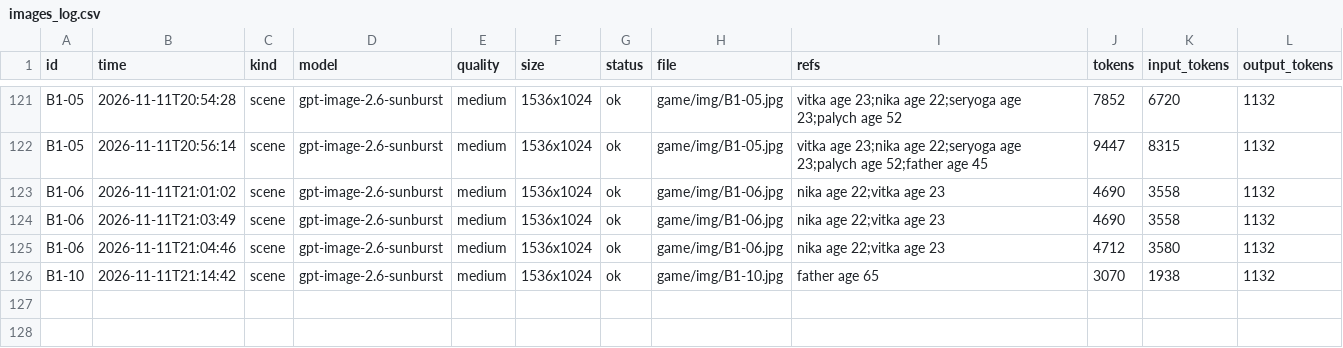
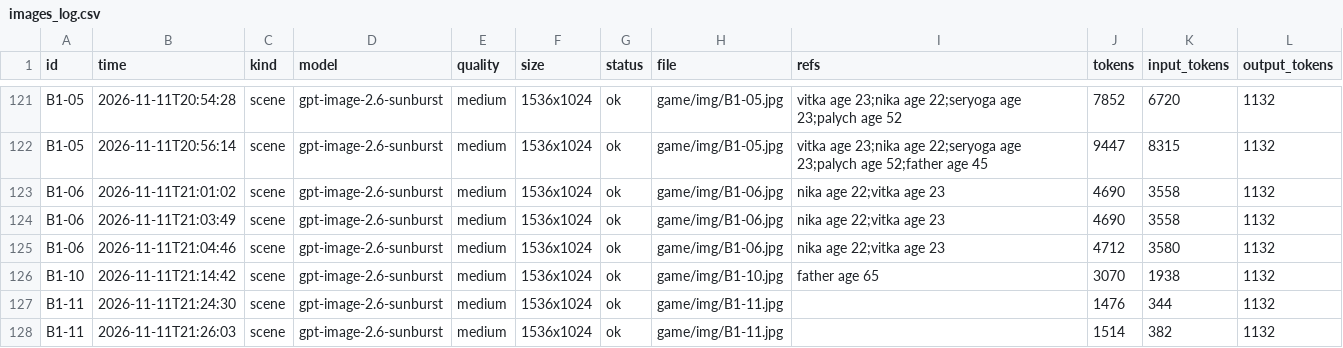
Before and after one commit to Basker24/quantum-quest, a CSV file: docs/generated/images_log.csv, drawn as a sheet; only a part is shown, gaps mark what is left out; the diff names each change by its address in the sheet, - before the commit and + after, or states it on an @@ line.

```diff
--- a/docs/generated/images_log.csv
+++ b/docs/generated/images_log.csv
+row 127: В1-11 | 2026-11-11T21:24:30 | scene | gpt-image-2.6-sunburst | medium | 1536x1024 | ok | game/img/В1-11.jpg |  | 1476 | 344 | 1132
+row 128: В1-11 | 2026-11-11T21:26:03 | scene | gpt-image-2.6-sunburst | medium | 1536x1024 | ok | game/img/В1-11.jpg |  | 1514 | 382 | 1132
```
Also changed, not shown: docs/generated/image_prompts.csv, docs/generated/scene_cast.csv, 4 other files.
